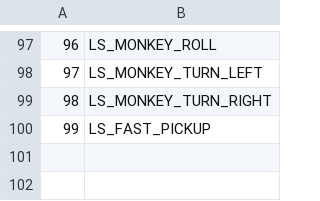
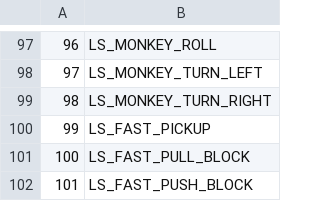
Before and after one commit to LostArtefacts/TRX, a CSV file: data/trx/ship/games/tr1/catalog_lara_states.csv, drawn as a sheet; only a part is shown, gaps mark what is left out; the diff names each change by its address in the sheet, - before the commit and + after, or states it on an @@ line.

```diff
--- a/data/trx/ship/games/tr1/catalog_lara_states.csv
+++ b/data/trx/ship/games/tr1/catalog_lara_states.csv
+row 101: 100 | LS_FAST_PULL_BLOCK
+row 102: 101 | LS_FAST_PUSH_BLOCK
```
Also changed, not shown: data/trx/ship/games/tr1/catalog_lara_anims.csv, data/trx/ship/games/tr2/catalog_lara_anims.csv, 23 other files.
